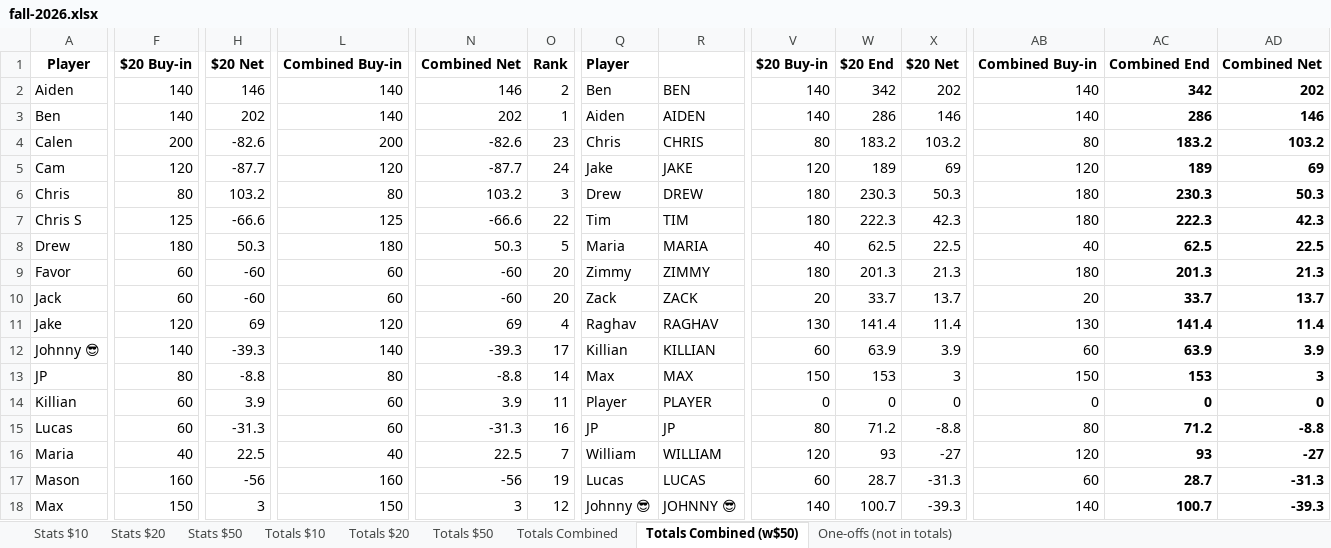
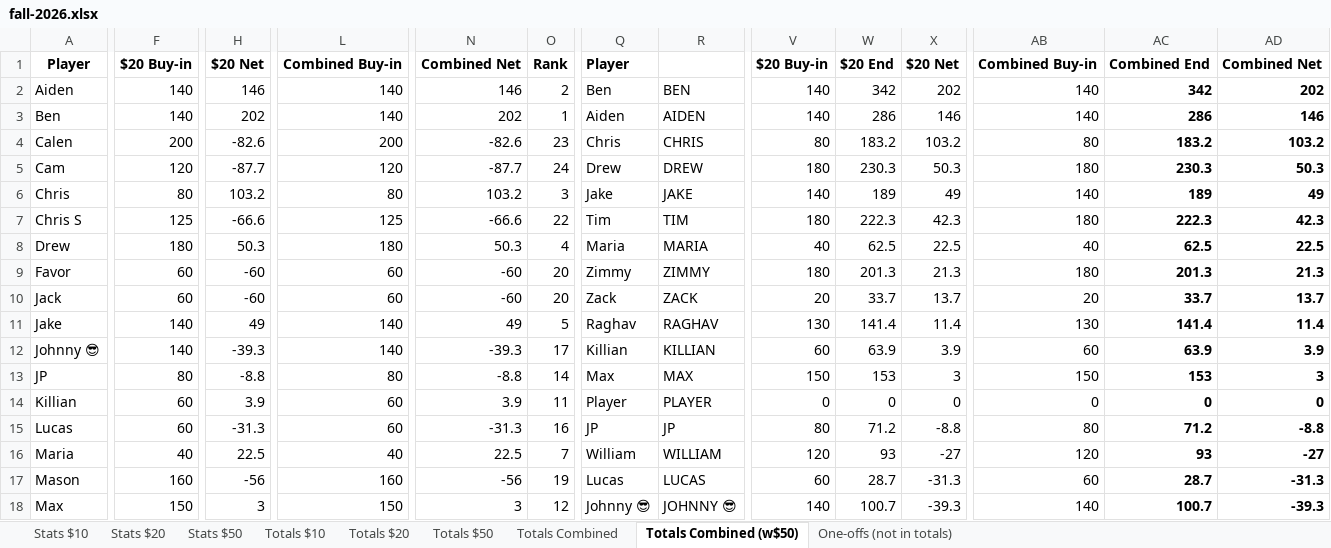
Before and after one commit to bwgoulet/poker-stats, an Excel workbook: data/fall-2026.xlsx, sheet Totals Combined (w$50), drawn as a sheet; only a part is shown, gaps mark what is left out; values as stored, in another font and other column widths than the file's, no borders; charts and pictures and conditional formats not drawn; the diff names each change by its address in the sheet, - before the commit and + after, or states it on an @@ line.

```diff
--- a/data/fall-2026.xlsx (sheet Totals Combined (w$50))
+++ b/data/fall-2026.xlsx (sheet Totals Combined (w$50))
-Q5: Jake
+Q5: Drew
-R5: JAKE
+R5: DREW
-V5: 120
+V5: 180
-W5: 189
+W5: 230.3
-X5: 69
+X5: 50.3
-AB5: 120
+AB5: 180
-AC5: 189
+AC5: 230.3
-AD5: 69
+AD5: 50.3
-Q6: Drew
+Q6: Jake
-R6: DREW
+R6: JAKE
-V6: 180
+V6: 140
-W6: 230.3
+W6: 189
-X6: 50.3
+X6: 49
-AB6: 180
+AB6: 140
-AC6: 230.3
+AC6: 189
-AD6: 50.3
+AD6: 49
-O8: 5
+O8: 4
-F11: 120
+F11: 140
-H11: 69
+H11: 49
-L11: 120
+L11: 140
-N11: 69
+N11: 49
-O11: 4
+O11: 5
```
Also changed, not shown: sheet Totals Combined, sheet Totals $20, sheet Stats $20.
